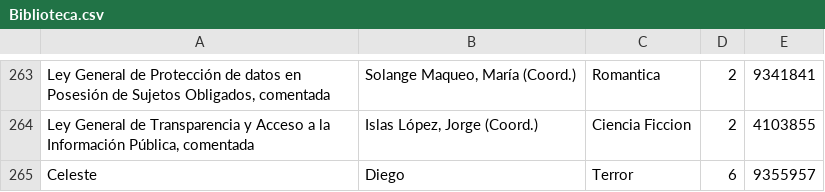
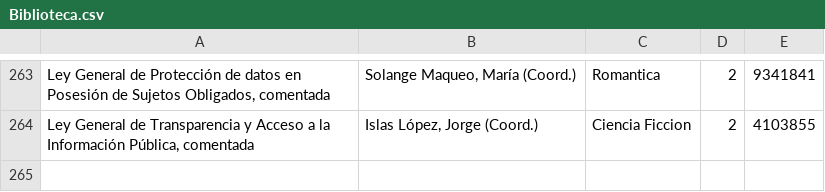
Before and after one commit to LuisDakan/ProyectoFinalPOO, a CSV file: Biblioteca.csv, drawn as a sheet; only a part is shown, gaps mark what is left out; the diff names each change by its address in the sheet, - before the commit and + after, or states it on an @@ line.

Commit message:
Add files via upload

```diff
--- a/Biblioteca.csv
+++ b/Biblioteca.csv
-row 265: Celeste | Diego | Terror | 6 | 9355957
```
